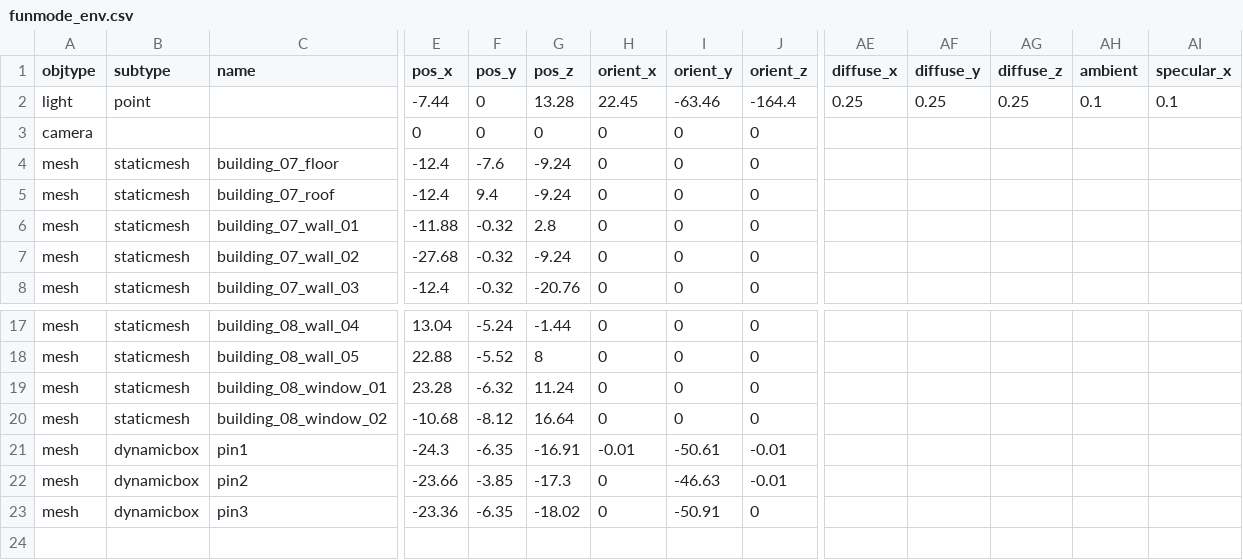
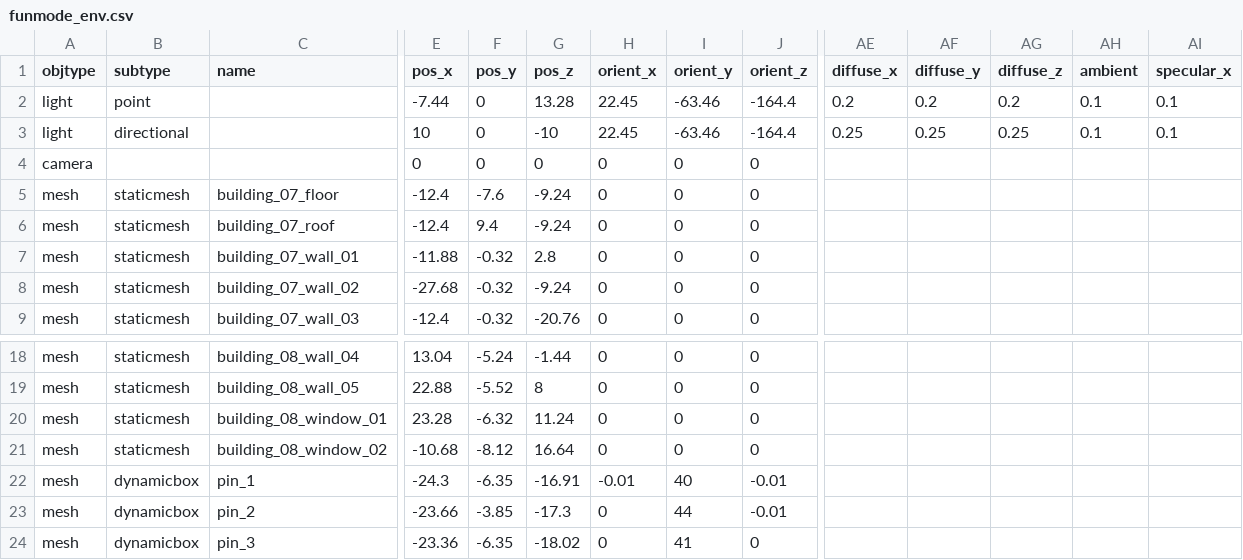
Before and after one commit to speedlimits/museum, a CSV file: scenes/funmode_env.csv, drawn as a sheet; only a part is shown, gaps mark what is left out; addresses are those after the commit; rows hold the shown columns only; the diff names each change by its address in the sheet, - before the commit and + after, or states it on an @@ line.

```diff
--- a/scenes/funmode_env.csv
+++ b/scenes/funmode_env.csv
+row 2: light | point |  | -7.44 | 0 | 13.28 | 22.45 | -63.46 | -164.4 | 0.2 | 0.2 | 0.2 | 0.1 | 0.1
-B3 (subtype): point
+B3 (subtype): directional
-E3 (pos_x): -7.44
+E3 (pos_x): 10
-G3 (pos_z): 13.28
+G3 (pos_z): -10
-C22 (name): pin1
+C22 (name): pin_1
-I22 (orient_y): -50.61
+I22 (orient_y): 40
-C23 (name): pin2
+C23 (name): pin_2
-I23 (orient_y): -46.63
+I23 (orient_y): 44
-C24 (name): pin3
+C24 (name): pin_3
-I24 (orient_y): -50.91
+I24 (orient_y): 41
```
Also changed, not shown: 2 other files.
